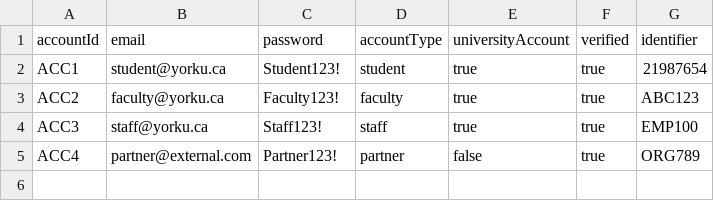
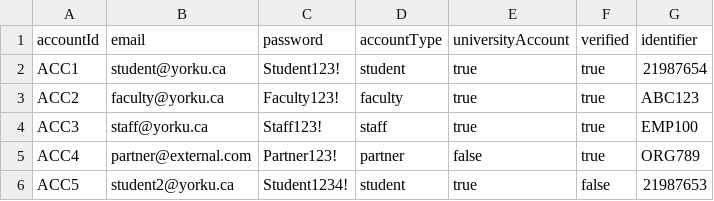
Before and after one commit to kunlefqd/EECS-3311-conference-room-scheduler, a CSV file: data/accounts.csv, drawn as a sheet.

Commit message:
new unverified student account

```diff
--- a/data/accounts.csv
+++ b/data/accounts.csv
@@ -5 +5,2 @@ ACC3,staff@yorku.ca,Staff123!,staff,true,true,EMP100
 ACC4,partner@external.com,Partner123!,partner,false,true,ORG789
+ACC5,student2@yorku.ca,Student1234!,student,true,false,21987653
```
Also changed, not shown: 1 other file.
